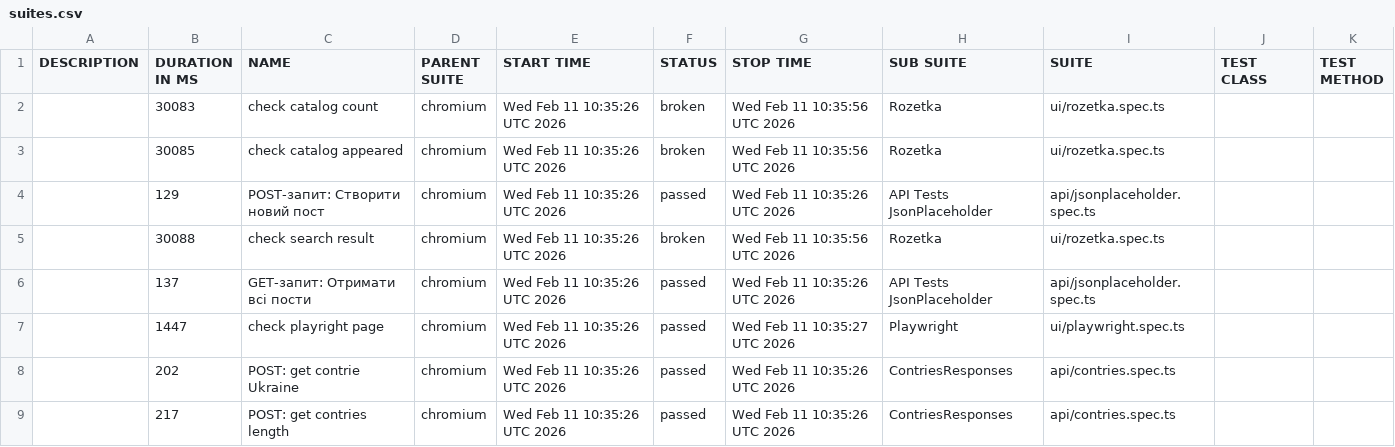
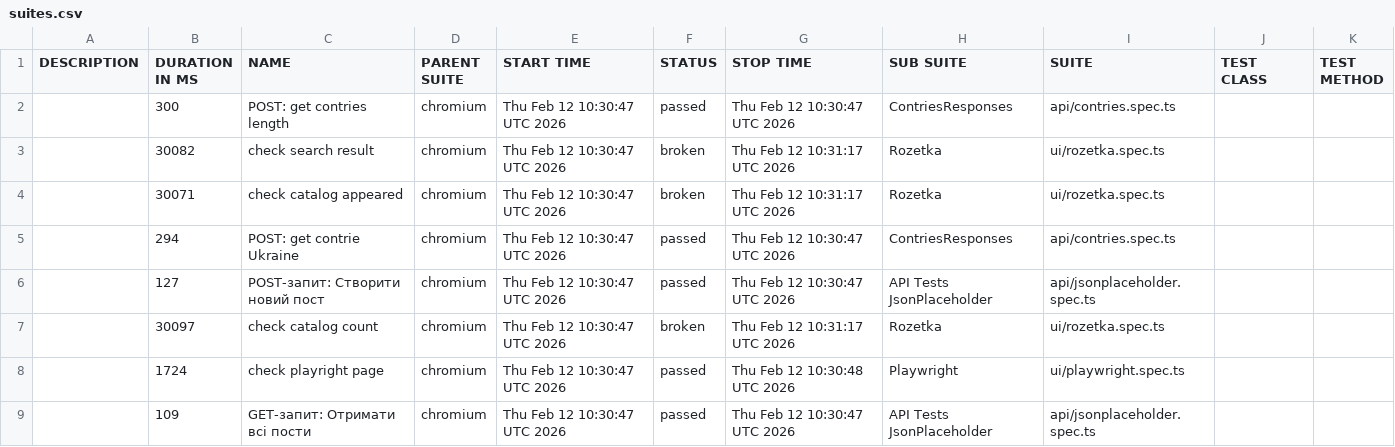
Before and after one commit to Vanecheek/new_IVAN_tests_playwrite, a CSV file: data/suites.csv, drawn as a sheet.

```diff
--- a/data/suites.csv
+++ b/data/suites.csv
@@ -1,9 +1,9 @@
 "DESCRIPTION","DURATION IN MS","NAME","PARENT SUITE","START TIME","STATUS","STOP TIME","SUB SUITE","SUITE","TEST CLASS","TEST METHOD"
-"","30083","check catalog count","chromium","Wed Feb 11 10:35:26 UTC 2026","broken","Wed Feb 11 10:35:56 UTC 2026","Rozetka","ui/rozetka.spec.ts","",""
-"","30085","check catalog appeared","chromium","Wed Feb 11 10:35:26 UTC 2026","broken","Wed Feb 11 10:35:56 UTC 2026","Rozetka","ui/rozetka.spec.ts","",""
-"","129","POST-запит: Створити новий пост","chromium","Wed Feb 11 10:35:26 UTC 2026","passed","Wed Feb 11 10:35:26 UTC 2026","API Tests JsonPlaceholder","api/jsonplaceholder.spec.ts","",""
-"","30088","check search result","chromium","Wed Feb 11 10:35:26 UTC 2026","broken","Wed Feb 11 10:35:56 UTC 2026","Rozetka","ui/rozetka.spec.ts","",""
-"","137","GET-запит: Отримати всі пости","chromium","Wed Feb 11 10:35:26 UTC 2026","passed","Wed Feb 11 10:35:26 UTC 2026","API Tests JsonPlaceholder","api/jsonplaceholder.spec.ts","",""
-"","1447","check playright page","chromium","Wed Feb 11 10:35:26 UTC 2026","passed","Wed Feb 11 10:35:27 UTC 2026","Playwright","ui/playwright.spec.ts","",""
-"","202","POST: get contrie Ukraine","chromium","Wed Feb 11 10:35:26 UTC 2026","passed","Wed Feb 11 10:35:26 UTC 2026","ContriesResponses","api/contries.spec.ts","",""
-"","217","POST: get contries length","chromium","Wed Feb 11 10:35:26 UTC 2026","passed","Wed Feb 11 10:35:26 UTC 2026","ContriesResponses","api/contries.spec.ts","",""
+"","300","POST: get contries length","chromium","Thu Feb 12 10:30:47 UTC 2026","passed","Thu Feb 12 10:30:47 UTC 2026","ContriesResponses","api/contries.spec.ts","",""
+"","30082","check search result","chromium","Thu Feb 12 10:30:47 UTC 2026","broken","Thu Feb 12 10:31:17 UTC 2026","Rozetka","ui/rozetka.spec.ts","",""
+"","30071","check catalog appeared","chromium","Thu Feb 12 10:30:47 UTC 2026","broken","Thu Feb 12 10:31:17 UTC 2026","Rozetka","ui/rozetka.spec.ts","",""
+"","294","POST: get contrie Ukraine","chromium","Thu Feb 12 10:30:47 UTC 2026","passed","Thu Feb 12 10:30:47 UTC 2026","ContriesResponses","api/contries.spec.ts","",""
+"","127","POST-запит: Створити новий пост","chromium","Thu Feb 12 10:30:47 UTC 2026","passed","Thu Feb 12 10:30:47 UTC 2026","API Tests JsonPlaceholder","api/jsonplaceholder.spec.ts","",""
+"","30097","check catalog count","chromium","Thu Feb 12 10:30:47 UTC 2026","broken","Thu Feb 12 10:31:17 UTC 2026","Rozetka","ui/rozetka.spec.ts","",""
+"","1724","check playright page","chromium","Thu Feb 12 10:30:47 UTC 2026","passed","Thu Feb 12 10:30:48 UTC 2026","Playwright","ui/playwright.spec.ts","",""
+"","109","GET-запит: Отримати всі пости","chromium","Thu Feb 12 10:30:47 UTC 2026","passed","Thu Feb 12 10:30:47 UTC 2026","API Tests JsonPlaceholder","api/jsonplaceholder.spec.ts","",""
```
Also changed, not shown: 39 other files.
